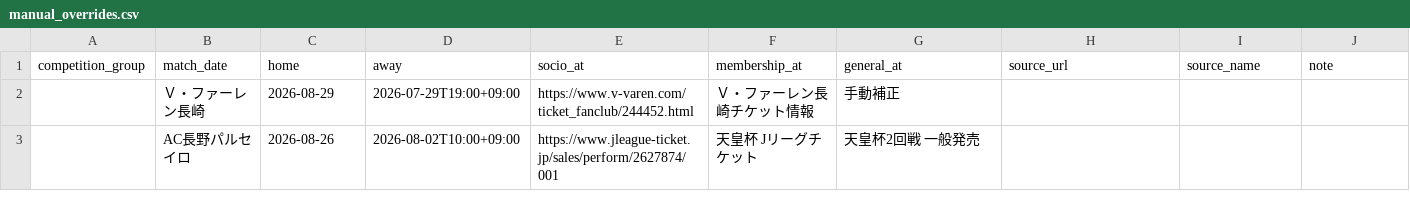
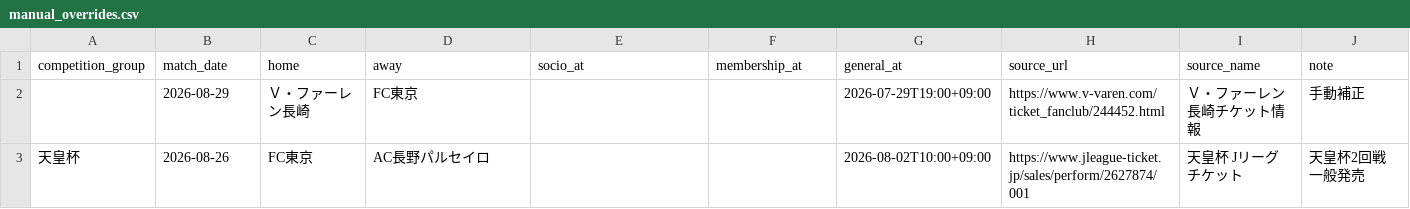
Before and after one commit to bizdocsupport/fctokyo-supporter-tools, a CSV file: data/manual_overrides.csv, drawn as a sheet; removed rows and columns are numbered as before the commit, all else as after; the diff names each change by its address in the sheet, - before the commit and + after, or states it on an @@ line.

Commit message:
Update manual_overrides.csv

```diff
--- a/data/manual_overrides.csv
+++ b/data/manual_overrides.csv
-row 2:  | Ｖ・ファーレン長崎 | 2026-08-29 | 2026-07-29T19:00+09:00 | https://www.v-varen.com/ticket_fanclub/244452.html | Ｖ・ファーレン長崎チケット情報 | 手動補正
-row 3:  | AC長野パルセイロ | 2026-08-26 | 2026-08-02T10:00+09:00 | https://www.jleague-ticket.jp/sales/perform/2627874/001 | 天皇杯 Jリーグチケット | 天皇杯2回戦 一般発売
+row 2:  | 2026-08-29 | Ｖ・ファーレン長崎 | FC東京 |  |  | 2026-07-29T19:00+09:00 | https://www.v-varen.com/ticket_fanclub/244452.html | Ｖ・ファーレン長崎チケット情報 | 手動補正
+row 3: 天皇杯 | 2026-08-26 | FC東京 | AC長野パルセイロ |  |  | 2026-08-02T10:00+09:00 | https://www.jleague-ticket.jp/sales/perform/2627874/001 | 天皇杯 Jリーグチケット | 天皇杯2回戦 一般発売
```
